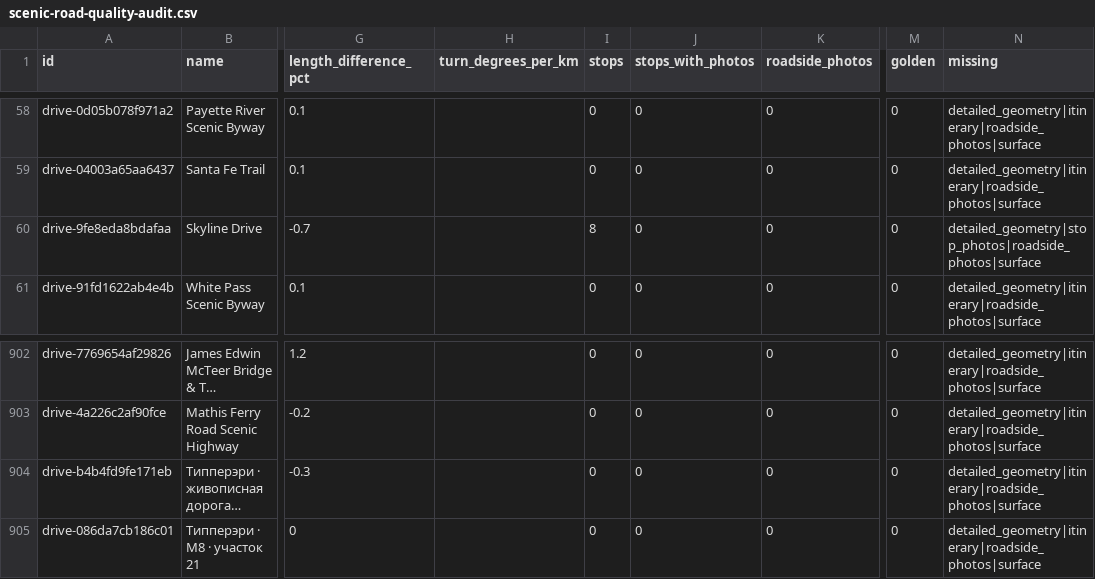
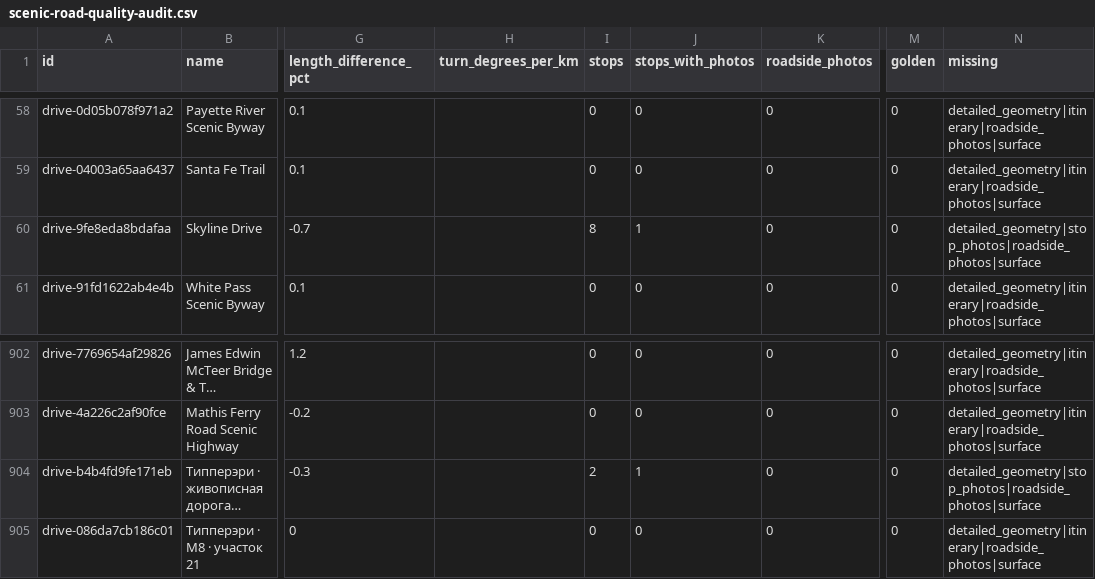
Before and after one commit to bashnyaproject-oss/vilazka, a CSV file: research/scenic-road-quality-audit.csv, drawn as a sheet; only a part is shown, gaps mark what is left out; long unchanged cells end in …; the diff names each change by its address in the sheet, - before the commit and + after, or states it on an @@ line.

Commit message:
Add Newport stop and Hogwallow Flats photo

```diff
--- a/research/scenic-road-quality-audit.csv
+++ b/research/scenic-road-quality-audit.csv
-J60 (stops_with_photos): 0
+J60 (stops_with_photos): 1
-I904 (stops): 0
+I904 (stops): 2
-J904 (stops_with_photos): 0
+J904 (stops_with_photos): 1
-N904 (missing): detailed_geometry|itinerary|roadside_photos|surface
+N904 (missing): detailed_geometry|stop_photos|roadside_photos|surface
```
Also changed, not shown: 2 other files.
